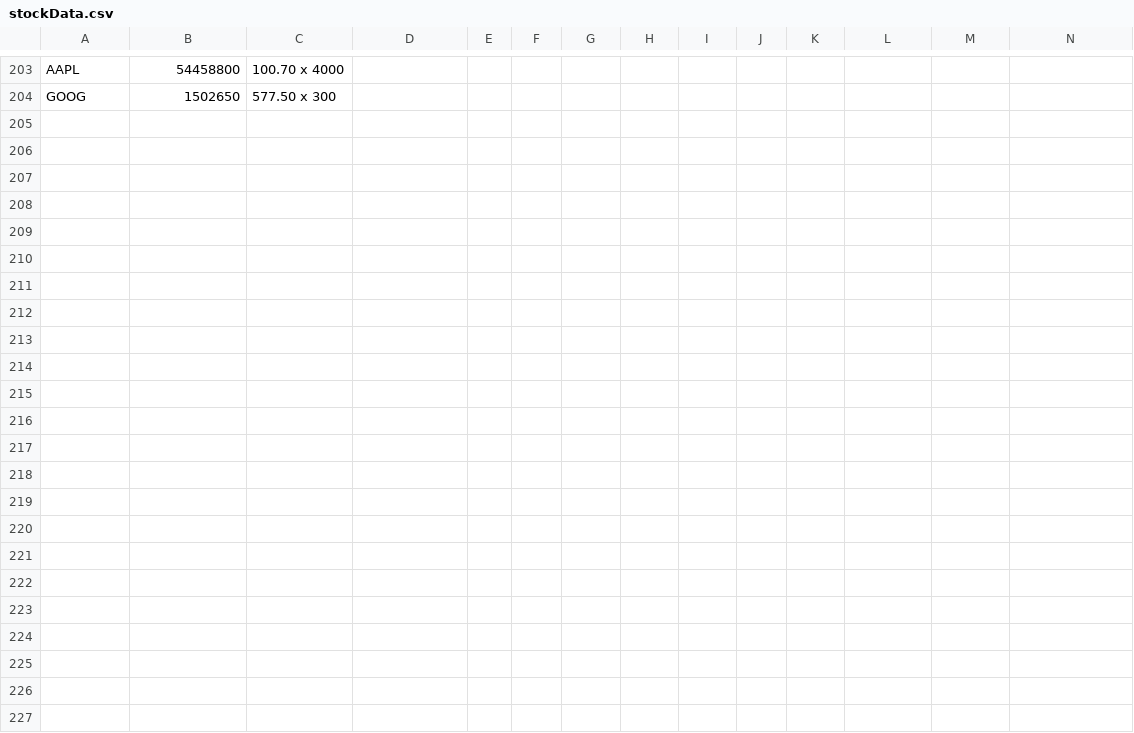
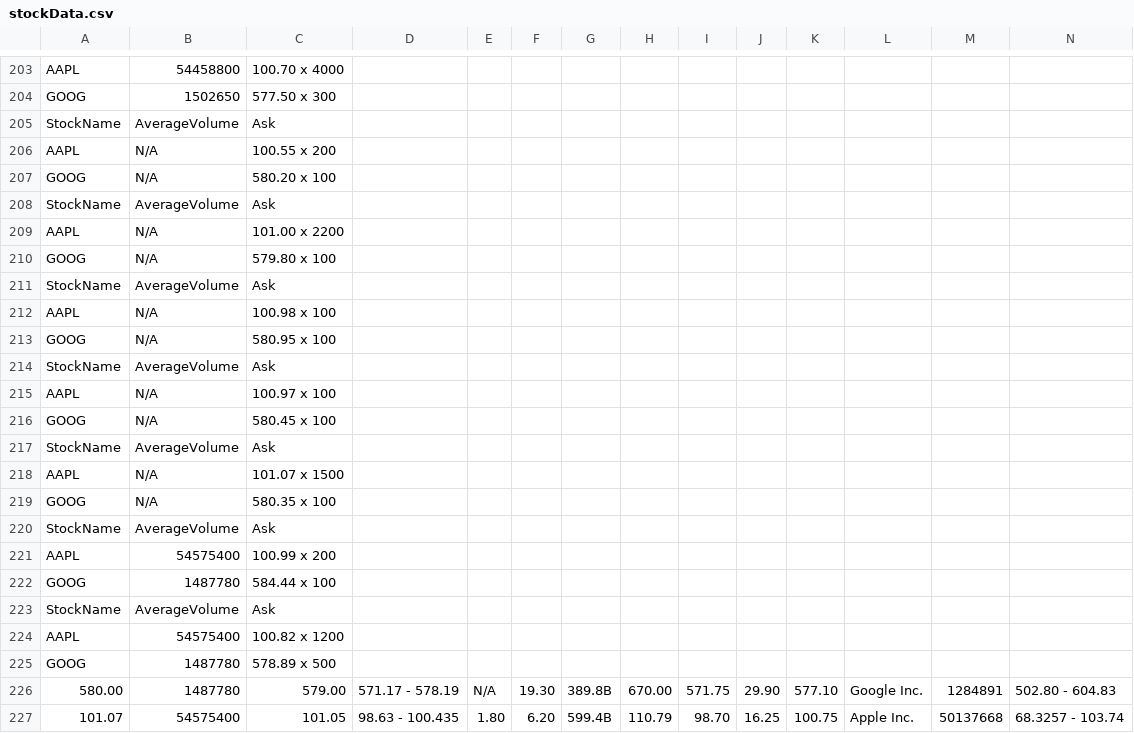
Before and after one commit to dineshkp-dev/FinQueryTool, a CSV file: stockData.csv, drawn as a sheet; only a part is shown, gaps mark what is left out.

```diff
--- a/stockData.csv
+++ b/stockData.csv
@@ -204 +204,24 @@ AAPL,54458800, 100.70 x 4000
 GOOG,1502650, 577.50 x 300
+StockName,AverageVolume, Ask
+AAPL,N/A, 100.55 x 200
+GOOG,N/A, 580.20 x 100
+StockName,AverageVolume, Ask
+AAPL,N/A, 101.00 x 2200
+GOOG,N/A, 579.80 x 100
+StockName,AverageVolume, Ask
+AAPL,N/A, 100.98 x 100
+GOOG,N/A, 580.95 x 100
+StockName,AverageVolume, Ask
+AAPL,N/A, 100.97 x 100
+GOOG,N/A, 580.45 x 100
+StockName,AverageVolume, Ask
+AAPL,N/A, 101.07 x 1500
+GOOG,N/A, 580.35 x 100
+StockName,AverageVolume, Ask
+AAPL,54575400, 100.99 x 200
+GOOG,1487780, 584.44 x 100
+StockName,AverageVolume, Ask
+AAPL,54575400, 100.82 x 1200
+GOOG,1487780, 578.89 x 500
+580.00,1487780,579.00,"571.17 - 578.19",N/A,19.30,389.8B,670.00,571.75,29.90,577.10,"Google Inc.",1284891,"502.80 - 604.83"
+101.07,54575400,101.05,"98.63 - 100.435",1.80,6.20,599.4B,110.79,98.70,16.25,100.75,"Apple Inc.",50137668,"68.3257 - 103.74"
```
Also changed, not shown: 50 other files.
